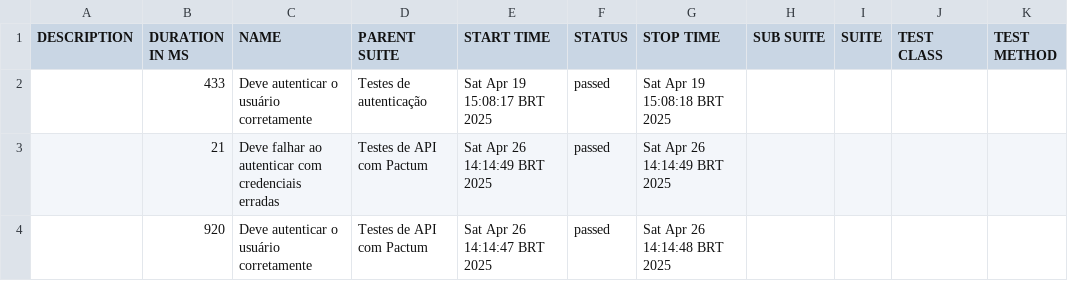
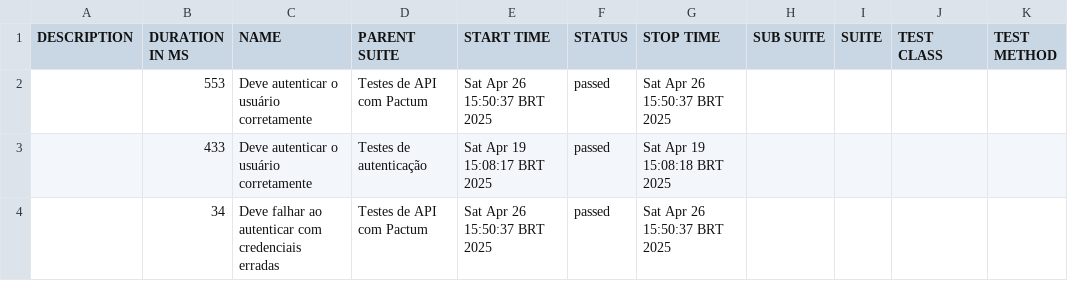
Before and after one commit to droxo63/docker-files, a CSV file: allure-report/data/suites.csv, drawn as a sheet.

```diff
--- a/allure-report/data/suites.csv
+++ b/allure-report/data/suites.csv
@@ -1,4 +1,4 @@
 "DESCRIPTION","DURATION IN MS","NAME","PARENT SUITE","START TIME","STATUS","STOP TIME","SUB SUITE","SUITE","TEST CLASS","TEST METHOD"
+"","553","Deve autenticar o usuário corretamente","Testes de API com Pactum","Sat Apr 26 15:50:37 BRT 2025","passed","Sat Apr 26 15:50:37 BRT 2025","","","",""
 "","433","Deve autenticar o usuário corretamente","Testes de autenticação","Sat Apr 19 15:08:17 BRT 2025","passed","Sat Apr 19 15:08:18 BRT 2025","","","",""
-"","21","Deve falhar ao autenticar com credenciais erradas","Testes de API com Pactum","Sat Apr 26 14:14:49 BRT 2025","passed","Sat Apr 26 14:14:49 BRT 2025","","","",""
-"","920","Deve autenticar o usuário corretamente","Testes de API com Pactum","Sat Apr 26 14:14:47 BRT 2025","passed","Sat Apr 26 14:14:48 BRT 2025","","","",""
+"","34","Deve falhar ao autenticar com credenciais erradas","Testes de API com Pactum","Sat Apr 26 15:50:37 BRT 2025","passed","Sat Apr 26 15:50:37 BRT 2025","","","",""
```
Also changed, not shown: 19 other files.
